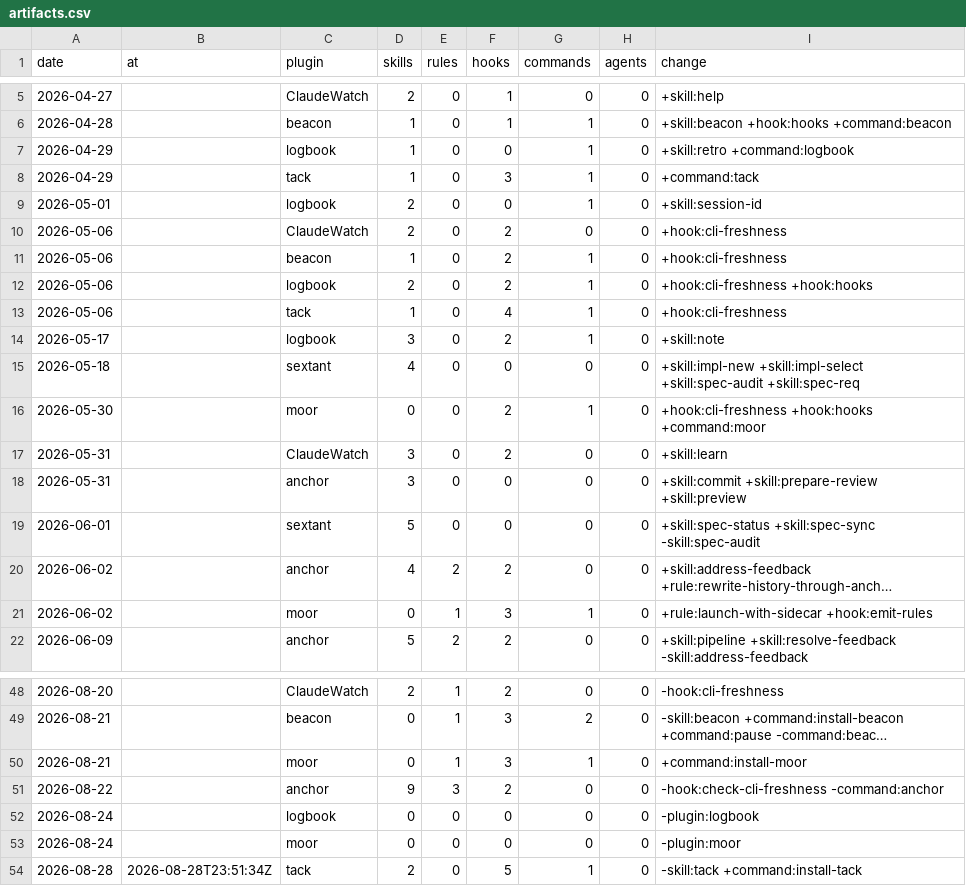
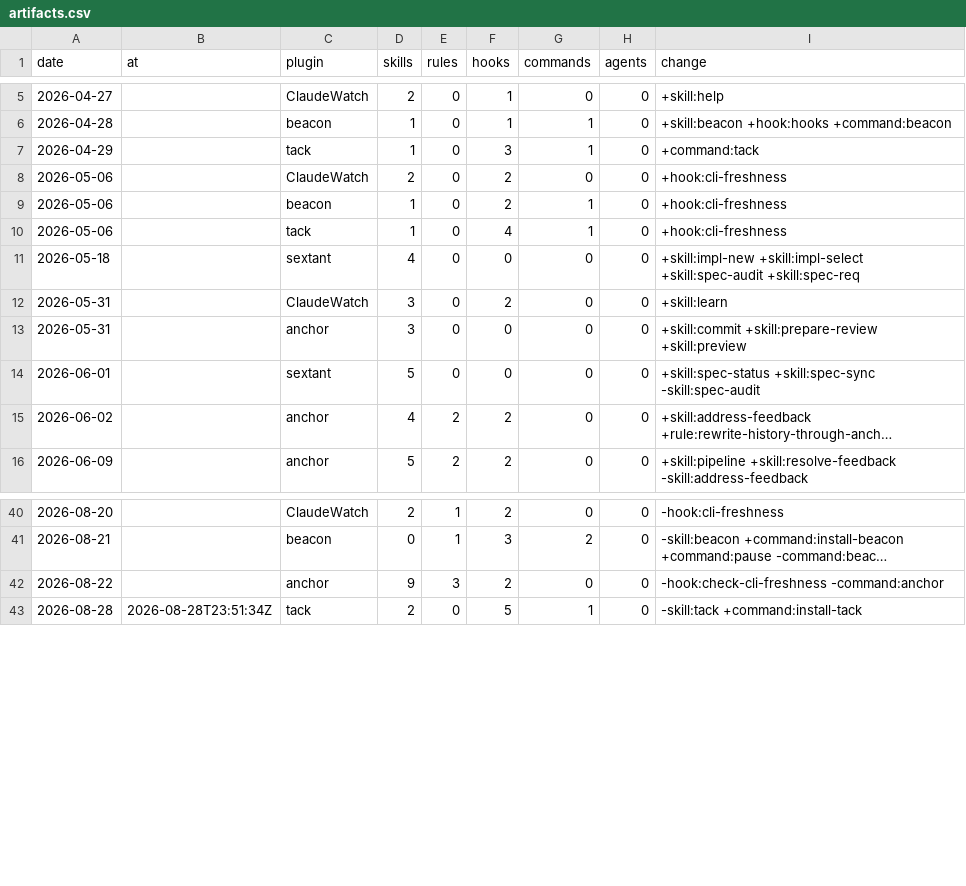
Before and after one commit to chris-peterson/claude-marketplace, a CSV file: suite/artifacts.csv, drawn as a sheet; only a part is shown, gaps mark what is left out; long unchanged cells end in …; the diff covers the shown part only; the diff names each change by its address in the sheet, - before the commit and + after, or states it on an @@ line.

Commit message:
Regroup the catalog into six jobs and add three plugins
fathom, rig, and masthead join the marketplace, and placing them showed
the old groups no longer fit. "Write it down" mixed two audiences, and
rig looked like tool upkeep next to shipshape when it is really
preparation. The catalog now follows the work in six stops: plan the
passage (rig), stay safe, keep oriented, reach your waypoints, chart
the waters for the people who come next (fathom, masthead), and leave
standing orders for the agent that comes next (cleat, sextant). Each
new group takes its own color token on every page that draws groups,
and the README lists the plugins in that order.

logbook and moor are archived, so they leave the plugin list, the
artifact log, and the growth chart instead of staying as retired
entries. The growth chart itself moves into a closed expander: the
changelog above it is what a visitor reads.

The requirements page read its groups from a hand-kept list that had
already missed mate. It now reads them from plugins.js like the other
pages, so a new plugin lands in the right color without an edit here.

plugins.yml names the hub page under `hub:`, so `shipyard onboarding`
(behind `just check-plugin`) can check a plugin's entry there along
with the rest of what onboarding needs.

```diff
--- a/suite/artifacts.csv
+++ b/suite/artifacts.csv
-row 7: 2026-04-29 |  | logbook | 1 | 0 | 0 | 1 | 0 | +skill:retro +command:logbook
-row 9: 2026-05-01 |  | logbook | 2 | 0 | 0 | 1 | 0 | +skill:session-id
-row 12: 2026-05-06 |  | logbook | 2 | 0 | 2 | 1 | 0 | +hook:cli-freshness +hook:hooks
-row 14: 2026-05-17 |  | logbook | 3 | 0 | 2 | 1 | 0 | +skill:note
-row 16: 2026-05-30 |  | moor | 0 | 0 | 2 | 1 | 0 | +hook:cli-freshness +hook:hooks +command:moor
-row 21: 2026-06-02 |  | moor | 0 | 1 | 3 | 1 | 0 | +rule:launch-with-sidecar +hook:emit-rules
-row 50: 2026-08-21 |  | moor | 0 | 1 | 3 | 1 | 0 | +command:install-moor
-row 52: 2026-08-24 |  | logbook | 0 | 0 | 0 | 0 | 0 | -plugin:logbook
-row 53: 2026-08-24 |  | moor | 0 | 0 | 0 | 0 | 0 | -plugin:moor
```
Also changed, not shown: 2 removed rows elsewhere in this file, 7 other files.
